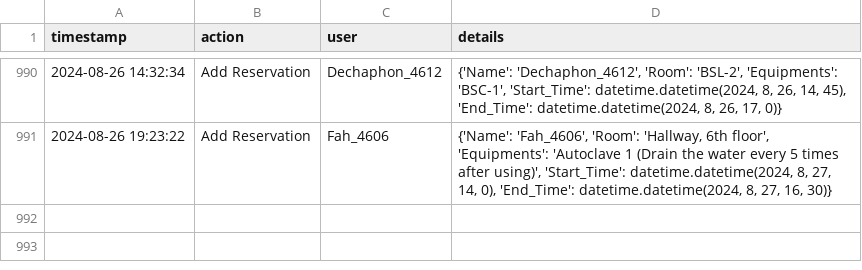
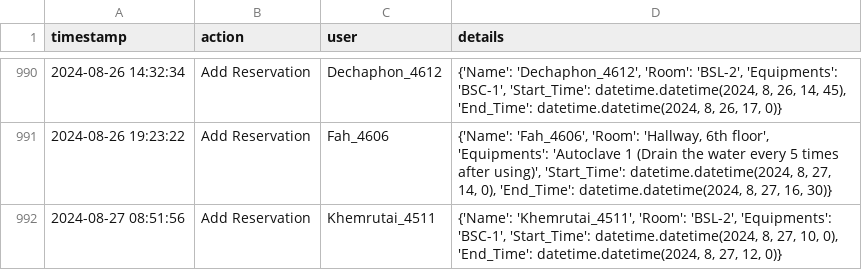
Before and after one commit to dhruv0767/Lab-Equipments_Reservation, a CSV file: change_log.csv, drawn as a sheet; only a part is shown, gaps mark what is left out; the diff names each change by its address in the sheet, - before the commit and + after, or states it on an @@ line.

Commit message:
Update change_log.csv

```diff
--- a/change_log.csv
+++ b/change_log.csv
+row 992: 2024-08-27 08:51:56 | Add Reservation | Khemrutai_4511 | {'Name': 'Khemrutai_4511', 'Room': 'BSL-2', 'Equipments': 'BSC-1', 'Start_Time': datetime.datetime(2024, 8, 27, 10, 0), 'End_Time': datetime.datetime(2024, 8, 27, 12, 0)}
```
